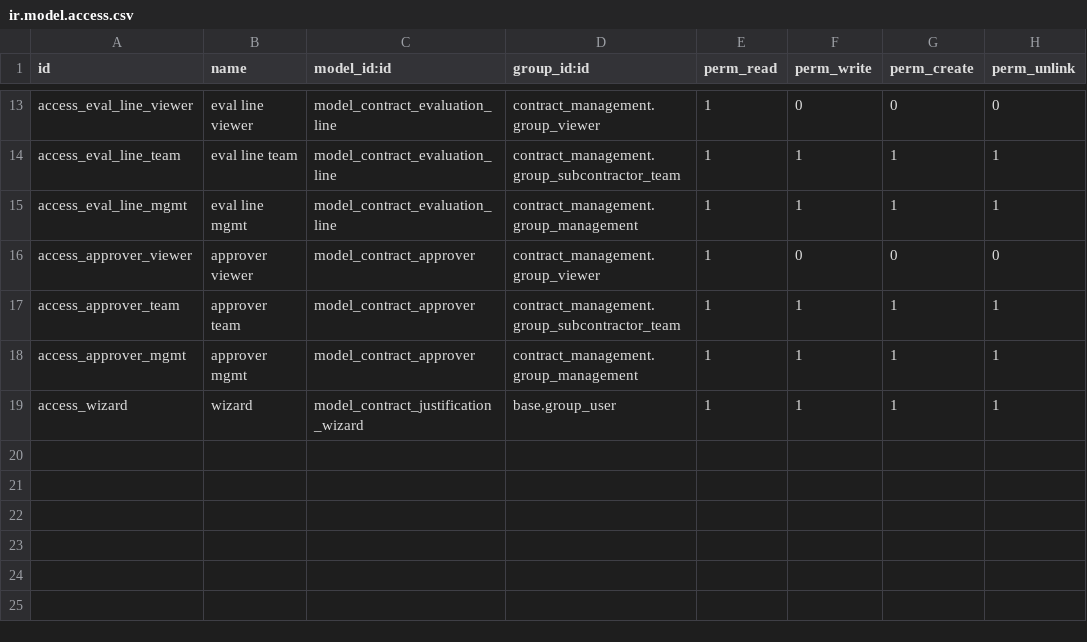
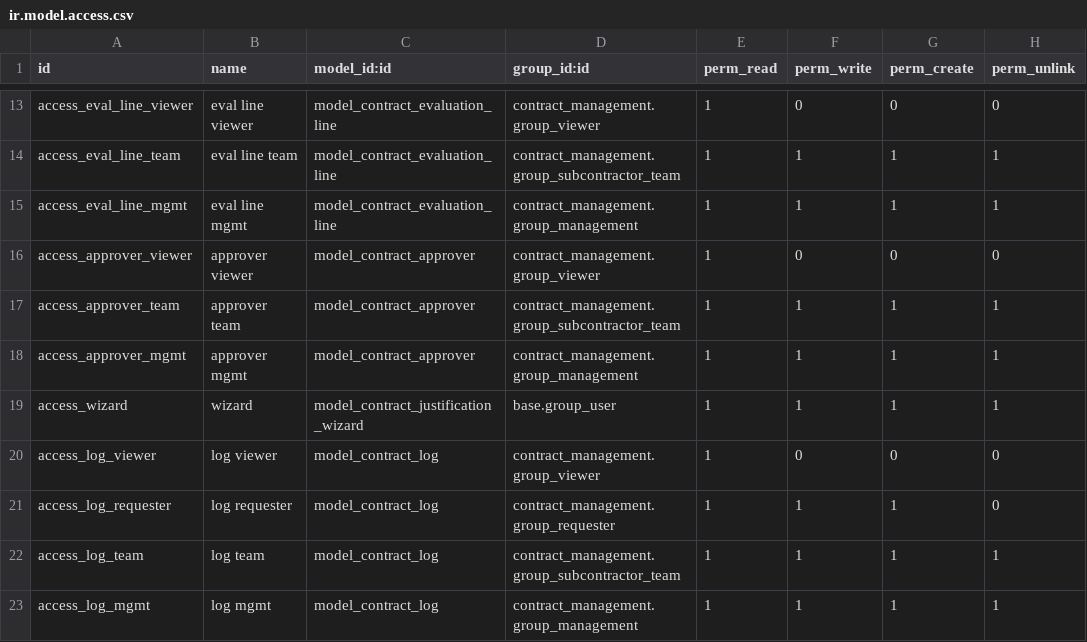
Before and after one commit to MohammedNaji123547/Odoo, a CSV file: contract_management/security/ir.model.access.csv, drawn as a sheet; only a part is shown, gaps mark what is left out.

Commit message:
Contract: sequential approver chain + workflow timeline panel

```diff
--- a/contract_management/security/ir.model.access.csv
+++ b/contract_management/security/ir.model.access.csv
@@ -19 +19,5 @@ access_approver_mgmt,approver mgmt,model_contract_approver,contract_management.g
 access_wizard,wizard,model_contract_justification_wizard,base.group_user,1,1,1,1
+access_log_viewer,log viewer,model_contract_log,contract_management.group_viewer,1,0,0,0
+access_log_requester,log requester,model_contract_log,contract_management.group_requester,1,1,1,0
+access_log_team,log team,model_contract_log,contract_management.group_subcontractor_team,1,1,1,1
+access_log_mgmt,log mgmt,model_contract_log,contract_management.group_management,1,1,1,1
```
Also changed, not shown: 5 other files.
